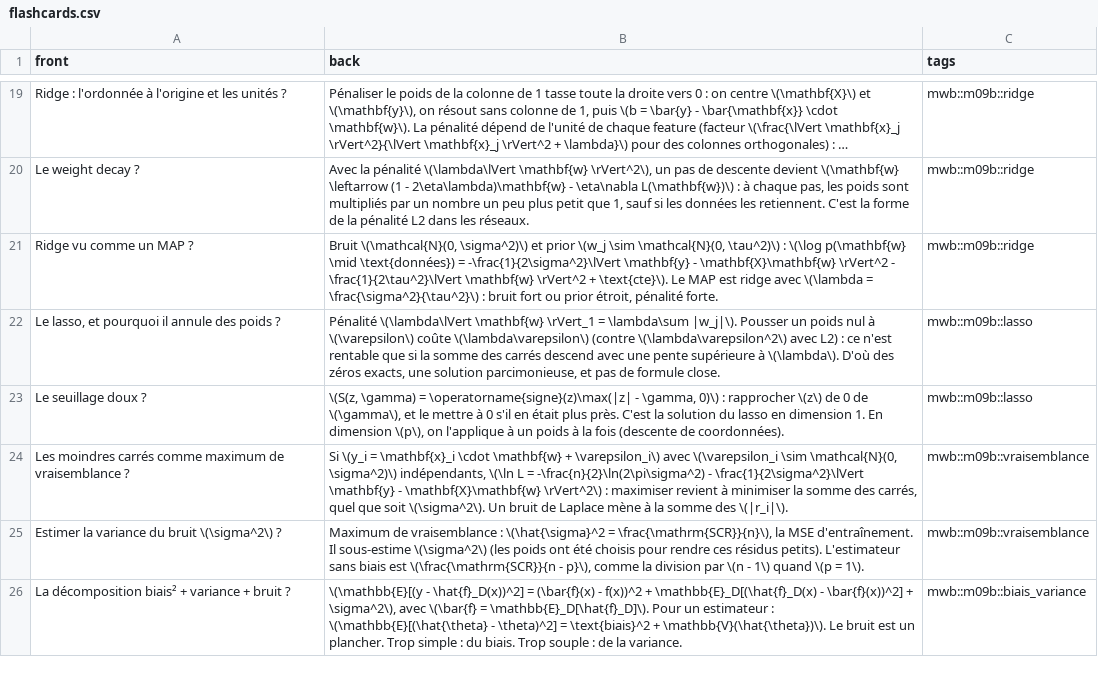
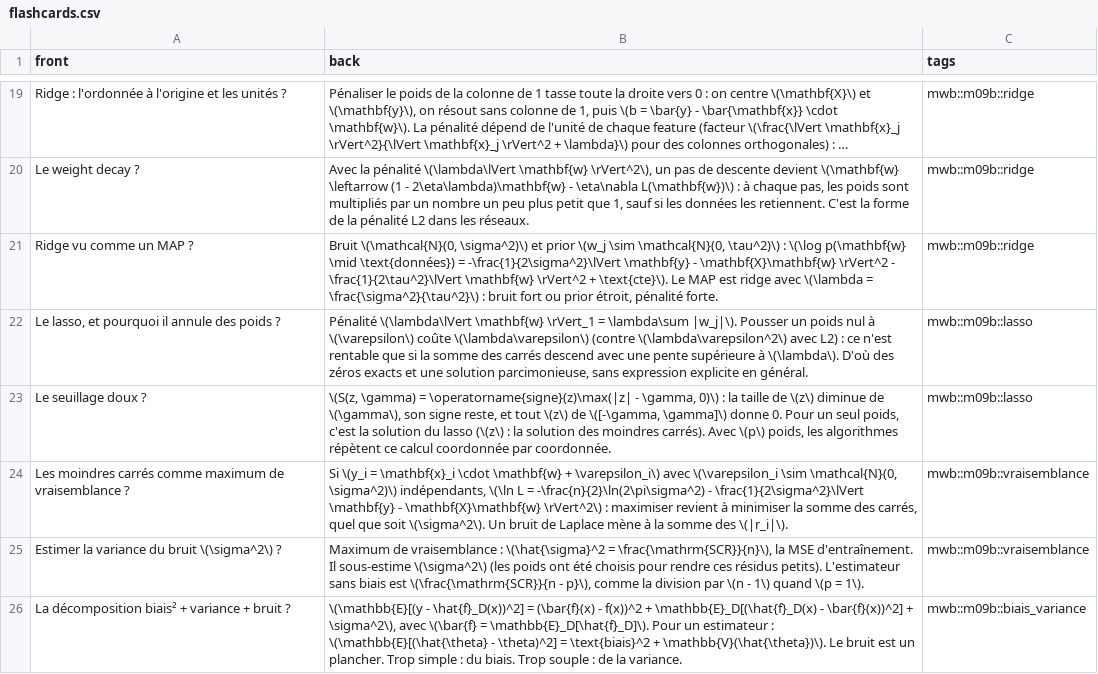
Before and after one commit to cemah2/workbookMaths, a CSV file: chapitres/m09b_moindres_carres/flashcards.csv, drawn as a sheet; only a part is shown, gaps mark what is left out; long unchanged cells end in ….

```diff
--- a/chapitres/m09b_moindres_carres/flashcards.csv
+++ b/chapitres/m09b_moindres_carres/flashcards.csv
@@ -21,4 +21,4 @@ Le weight decay ?;Avec la pénalité \(\lambda\lVert \mathbf{w} \rVert^2\), un p
 Ridge vu comme un MAP ?;Bruit \(\mathcal{N}(0, \sigma^2)\) et prior \(w_j \sim \mathcal{N}(0, \tau^2)\) : \(\log p(\mathbf{w} \mid \text{données}) = -\frac{1}{2\sigma^2}\lVert \mathbf{y} - \mathbf{X}\mathbf{w} \rVert^2 - \frac{1}{2\tau^2}\lVert \mathbf{w} \rVert^2 + \text{cte}\). Le MAP est ridge avec \(\lambda = \frac{\sigma^2}{\tau^2}\) : bruit fort ou prior étroit, pénalité forte.;mwb::m09b::ridge
-Le lasso, et pourquoi il annule des poids ?;Pénalité \(\lambda\lVert \mathbf{w} \rVert_1 = \lambda\sum |w_j|\). Pousser un poids nul à \(\varepsilon\) coûte \(\lambda\varepsilon\) (contre \(\lambda\varepsilon^2\) avec L2) : ce n'est rentable que si la somme des carrés descend avec une pente supérieure à \(\lambda\). D'où des zéros exacts, une solution parcimonieuse, et pas de formule close.;mwb::m09b::lasso
-Le seuillage doux ?;\(S(z, \gamma) = \operatorname{signe}(z)\max(|z| - \gamma, 0)\) : rapprocher \(z\) de 0 de \(\gamma\), et le mettre à 0 s'il en était plus près. C'est la solution du lasso en dimension 1. En dimension \(p\), on l'applique à un poids à la fois (descente de coordonnées).;mwb::m09b::lasso
+Le lasso, et pourquoi il annule des poids ?;Pénalité \(\lambda\lVert \mathbf{w} \rVert_1 = \lambda\sum |w_j|\). Pousser un poids nul à \(\varepsilon\) coûte \(\lambda\varepsilon\) (contre \(\lambda\varepsilon^2\) avec L2) : ce n'est rentable que si la somme des carrés descend avec une pente supérieure à \(\lambda\). D'où des zéros exacts et une solution parcimonieuse, sans expression explicite en général.;mwb::m09b::lasso
+Le seuillage doux ?;\(S(z, \gamma) = \operatorname{signe}(z)\max(|z| - \gamma, 0)\) : la taille de \(z\) diminue de \(\gamma\), son signe reste, et tout \(z\) de \([-\gamma, \gamma]\) donne 0. Pour un seul poids, c'est la solution du lasso (\(z\) : la solution des moindres carrés). Avec \(p\) poids, les algorithmes répètent ce calcul coordonnée par coordonnée.;mwb::m09b::lasso
 Les moindres carrés comme maximum de vraisemblance ?;Si \(y_i = \mathbf{x}_i \cdot \mathbf{w} + \varepsilon_i\) avec \(\varepsilon_i \sim \mathcal{N}(0, \sigma^2)\) indépendants, \(\ln L = -\frac{n}{2}\ln(2\pi\sigma^2) - \frac{1}{2\sigma^2}\lVert \mathbf{y} - \mathbf{X}\mathbf{w} \rVert^2\) : maximiser revient à minimiser la somme des carrés, quel que soit \(\sigma^2\). Un bruit de Laplace mène à la somme des \(|r_i|\).;mwb::m09b::vraisemblance
```
Also changed, not shown: 11 other files.
